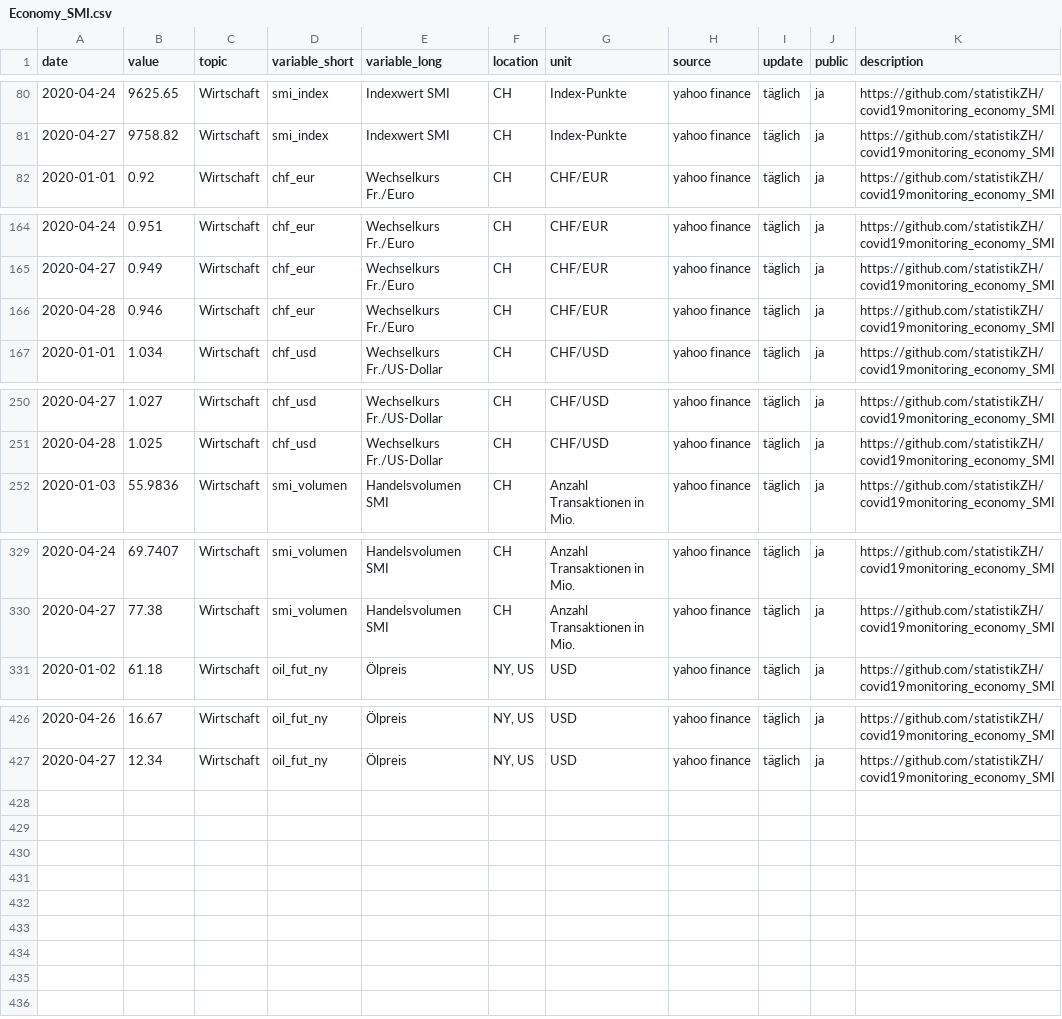
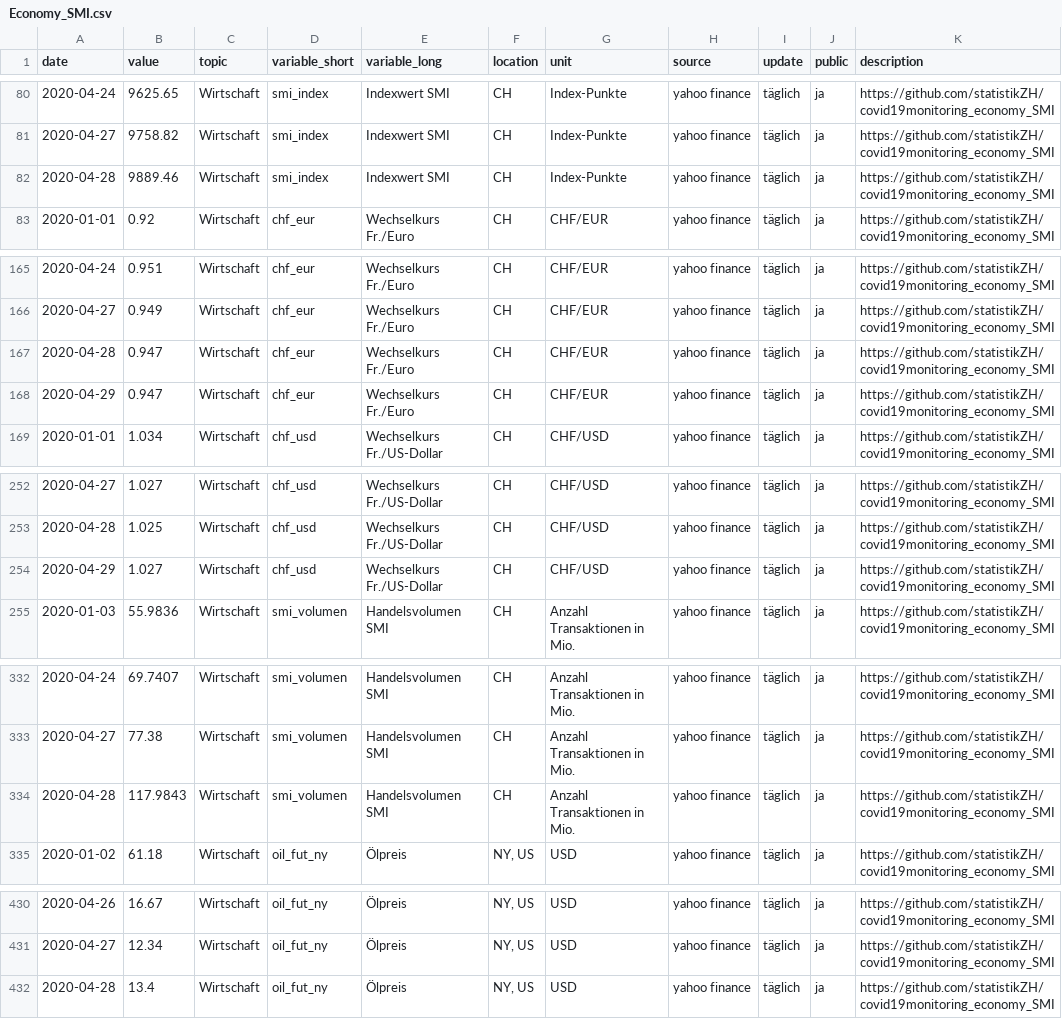
Before and after one commit to statistikZH/covid19monitoring_economy_SMI, a CSV file: Economy_SMI.csv, drawn as a sheet; only a part is shown, gaps mark what is left out.

Commit message:
29.4.

```diff
--- a/Economy_SMI.csv
+++ b/Economy_SMI.csv
@@ -81,2 +81,3 @@
 2020-04-27,9758.82,"Wirtschaft","smi_index","Indexwert SMI","CH","Index-Punkte","yahoo finance","täglich","ja","https://github.com/statistikZH/covid19monitoring_economy_SMI"
+2020-04-28,9889.46,"Wirtschaft","smi_index","Indexwert SMI","CH","Index-Punkte","yahoo finance","täglich","ja","https://github.com/statistikZH/covid19monitoring_economy_SMI"
 2020-01-01,0.92,"Wirtschaft","chf_eur","Wechselkurs Fr./Euro","CH","CHF/EUR","yahoo finance","täglich","ja","https://github.com/statistikZH/covid19monitoring_economy_SMI"
@@ -165,3 +166,4 @@
 2020-04-27,0.949,"Wirtschaft","chf_eur","Wechselkurs Fr./Euro","CH","CHF/EUR","yahoo finance","täglich","ja","https://github.com/statistikZH/covid19monitoring_economy_SMI"
-2020-04-28,0.946,"Wirtschaft","chf_eur","Wechselkurs Fr./Euro","CH","CHF/EUR","yahoo finance","täglich","ja","https://github.com/statistikZH/covid19monitoring_economy_SMI"
+2020-04-28,0.947,"Wirtschaft","chf_eur","Wechselkurs Fr./Euro","CH","CHF/EUR","yahoo finance","täglich","ja","https://github.com/statistikZH/covid19monitoring_economy_SMI"
+2020-04-29,0.947,"Wirtschaft","chf_eur","Wechselkurs Fr./Euro","CH","CHF/EUR","yahoo finance","täglich","ja","https://github.com/statistikZH/covid19monitoring_economy_SMI"
 2020-01-01,1.034,"Wirtschaft","chf_usd","Wechselkurs Fr./US-Dollar","CH","CHF/USD","yahoo finance","täglich","ja","https://github.com/statistikZH/covid19monitoring_economy_SMI"
@@ -251,2 +253,3 @@
 2020-04-28,1.025,"Wirtschaft","chf_usd","Wechselkurs Fr./US-Dollar","CH","CHF/USD","yahoo finance","täglich","ja","https://github.com/statistikZH/covid19monitoring_economy_SMI"
+2020-04-29,1.027,"Wirtschaft","chf_usd","Wechselkurs Fr./US-Dollar","CH","CHF/USD","yahoo finance","täglich","ja","https://github.com/statistikZH/covid19monitoring_economy_SMI"
 2020-01-03,55.9836,"Wirtschaft","smi_volumen","Handelsvolumen SMI","CH","Anzahl Transaktionen in Mio.","yahoo finance","täglich","ja","https://github.com/statistikZH/covid19monitoring_economy_SMI"
@@ -330,2 +333,3 @@
 2020-04-27,77.38,"Wirtschaft","smi_volumen","Handelsvolumen SMI","CH","Anzahl Transaktionen in Mio.","yahoo finance","täglich","ja","https://github.com/statistikZH/covid19monitoring_economy_SMI"
+2020-04-28,117.9843,"Wirtschaft","smi_volumen","Handelsvolumen SMI","CH","Anzahl Transaktionen in Mio.","yahoo finance","täglich","ja","https://github.com/statistikZH/covid19monitoring_economy_SMI"
 2020-01-02,61.18,"Wirtschaft","oil_fut_ny","Ölpreis","NY, US","USD","yahoo finance","täglich","ja","https://github.com/statistikZH/covid19monitoring_economy_SMI"
@@ -427 +431,2 @@
 2020-04-27,12.34,"Wirtschaft","oil_fut_ny","Ölpreis","NY, US","USD","yahoo finance","täglich","ja","https://github.com/statistikZH/covid19monitoring_economy_SMI"
+2020-04-28,13.4,"Wirtschaft","oil_fut_ny","Ölpreis","NY, US","USD","yahoo finance","täglich","ja","https://github.com/statistikZH/covid19monitoring_economy_SMI"
```
